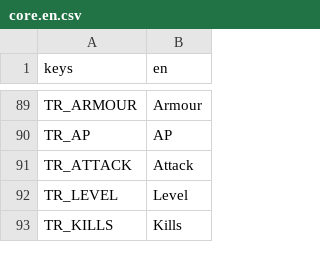
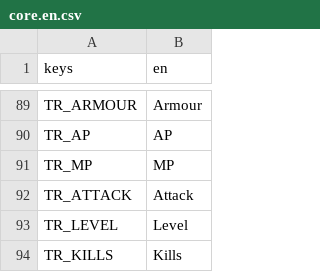
Before and after one commit to P1X-in/tanks-of-freedom-ii, a CSV file: assets/translations/core.en.csv, drawn as a sheet; only a part is shown, gaps mark what is left out.

```diff
--- a/assets/translations/core.en.csv
+++ b/assets/translations/core.en.csv
@@ -90,2 +90,3 @@ TR_ARMOUR,"Armour"
 TR_AP,"AP"
+TR_MP,"MP"
 TR_ATTACK,"Attack"
```
Also changed, not shown: assets/translations/core.pl.csv, 14 other files.
